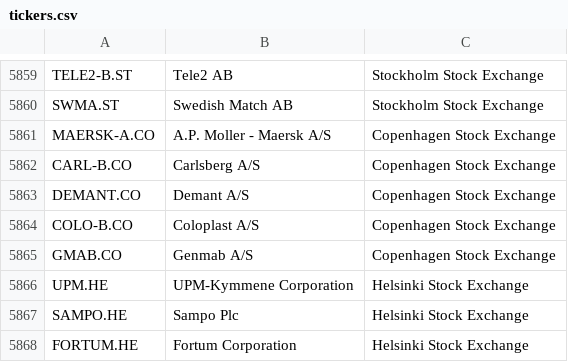
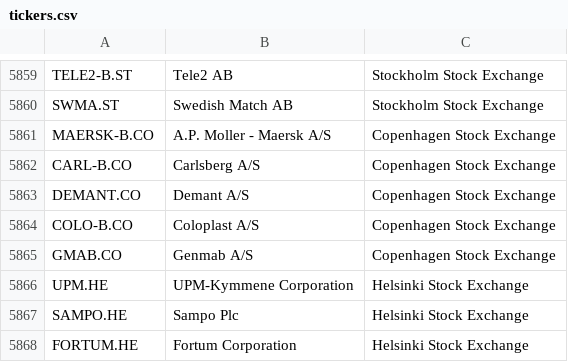
Before and after one commit to P1N60/stock_predictor, a CSV file: data/tickers.csv, drawn as a sheet; only a part is shown, gaps mark what is left out.

Commit message:
updated maersk to B class

```diff
--- a/data/tickers.csv
+++ b/data/tickers.csv
@@ -5860,3 +5860,3 @@ TELE2-B.ST,Tele2 AB,Stockholm Stock Exchange
 SWMA.ST,Swedish Match AB,Stockholm Stock Exchange
-MAERSK-A.CO,A.P. Moller - Maersk A/S,Copenhagen Stock Exchange
+MAERSK-B.CO,A.P. Moller - Maersk A/S,Copenhagen Stock Exchange
 CARL-B.CO,Carlsberg A/S,Copenhagen Stock Exchange
```
